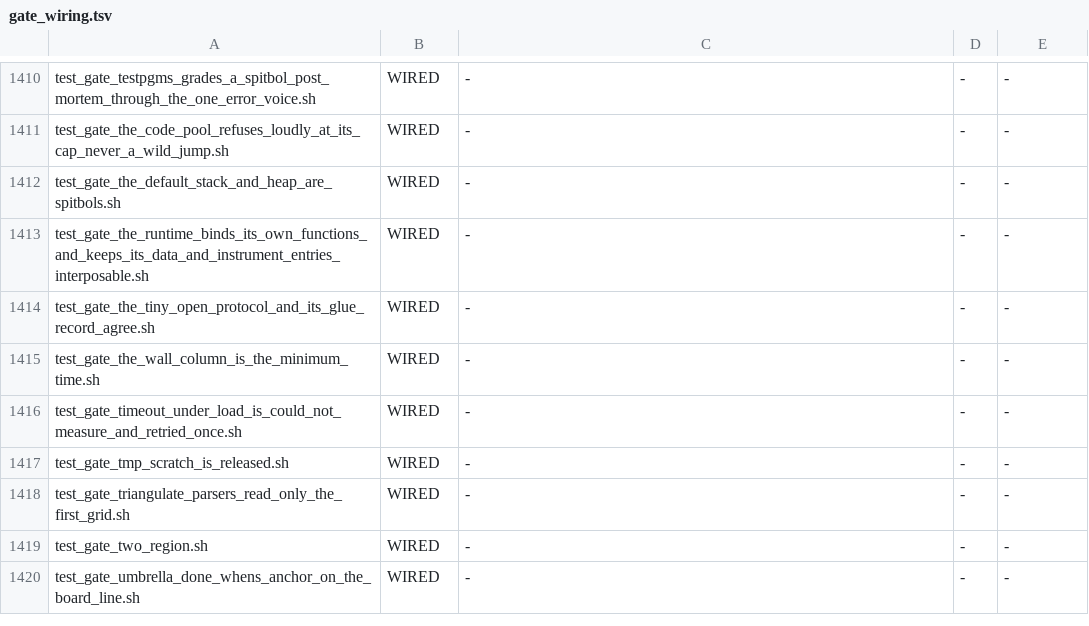
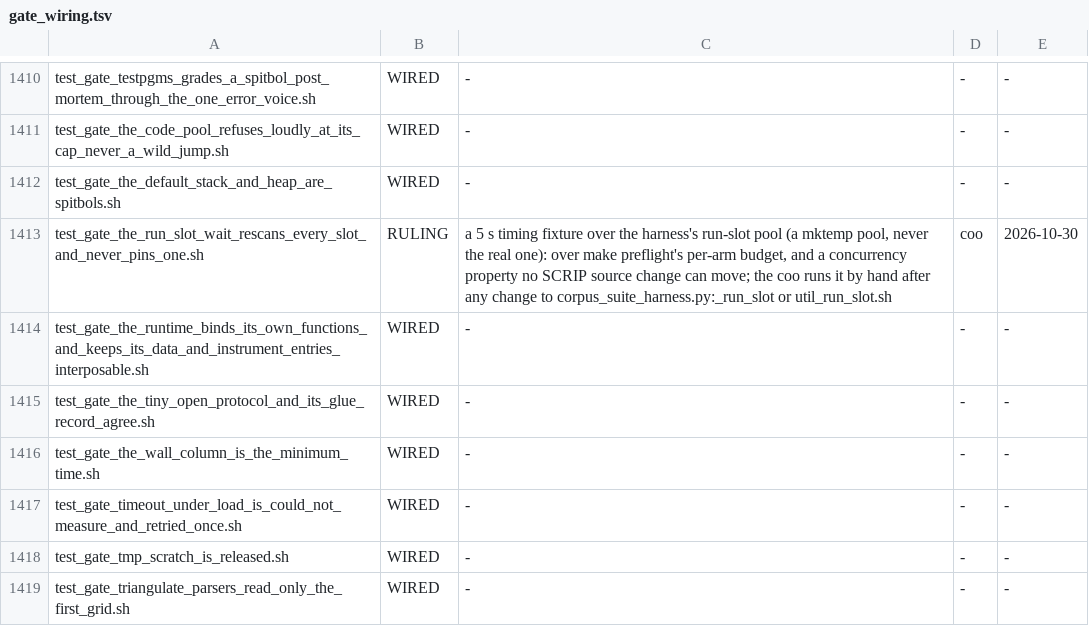
Before and after one commit to snobol4ever/harness, a TSV file: scripts/gate_wiring.tsv, drawn as a sheet; only a part is shown, gaps mark what is left out; the shorter side is filled out with more unchanged rows; the diff names each change by its address in the sheet, - before the commit and + after, or states it on an @@ line.

Commit message:
run slots: a full pool is waited on by rescanning every slot, never by queueing on one (corpus_suite_harness.py _run_slot, util_run_slot.sh)
The loop's xsb request started while all eight /tmp/s4e-run-slots were held, took the fallback slot (pid modulo 8, slot3) and blocked on that one
lock for 17 minutes: its holder was a serial regrade script that keeps its slot for hours, while slots 1 and 4 to 7 stood free. Every request behind it
waited too (timeout 7200 on the runner). Both waiters now rescan all slots every 0.25-0.5 s until one frees. S4E_RUN_SLOT_DIR names the pool for the
gate's fixture. The test_design_*.sh scripts and test_gate_pl_quad_regs.sh carry copies of the old fallback; their owners are told.

test_gate_the_run_slot_wait_rescans_every_slot_and_never_pins_one.sh (5 s, mktemp pool, RULING in gate_wiring.tsv): A and B red on the parent 219d416
(its two files with only the pool path redirected), green here; C (free pool) and D (S4E_RUN_SLOT_HELD) hold on both.

```diff
--- a/scripts/gate_wiring.tsv
+++ b/scripts/gate_wiring.tsv
+row 1413: test_gate_the_run_slot_wait_rescans_every_slot_and_never_pins_one.sh | RULING | a 5 s timing fixture over the harness's run-slot pool (a mktemp pool, never the real one): over make preflight's per-arm budget, and a concurrency property no SCRIP source change can move; the coo runs it by hand after any change to corpus_suite_harness.py:_run_slot or util_run_slot.sh | coo | 2026-10-30
```
Also changed, not shown: 3 other files.
